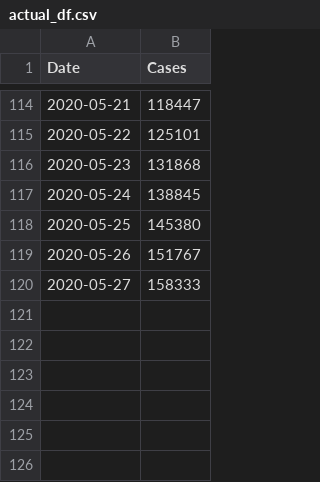
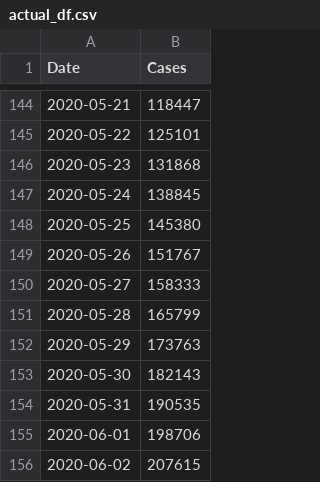
Before and after one commit to anujshr15/Covid-19-predictor, a CSV file: actual_df.csv, drawn as a sheet; only a part is shown, gaps mark what is left out; the diff covers the shown part only; the diff names each change by its address in the sheet, - before the commit and + after, or states it on an @@ line.

```diff
--- a/actual_df.csv
+++ b/actual_df.csv
+row 151: 2020-05-28 | 165799
+row 152: 2020-05-29 | 173763
+row 153: 2020-05-30 | 182143
+row 154: 2020-05-31 | 190535
+row 155: 2020-06-01 | 198706
+row 156: 2020-06-02 | 207615
```
Also changed, not shown: 30 added rows elsewhere in this file, 7 other files.
